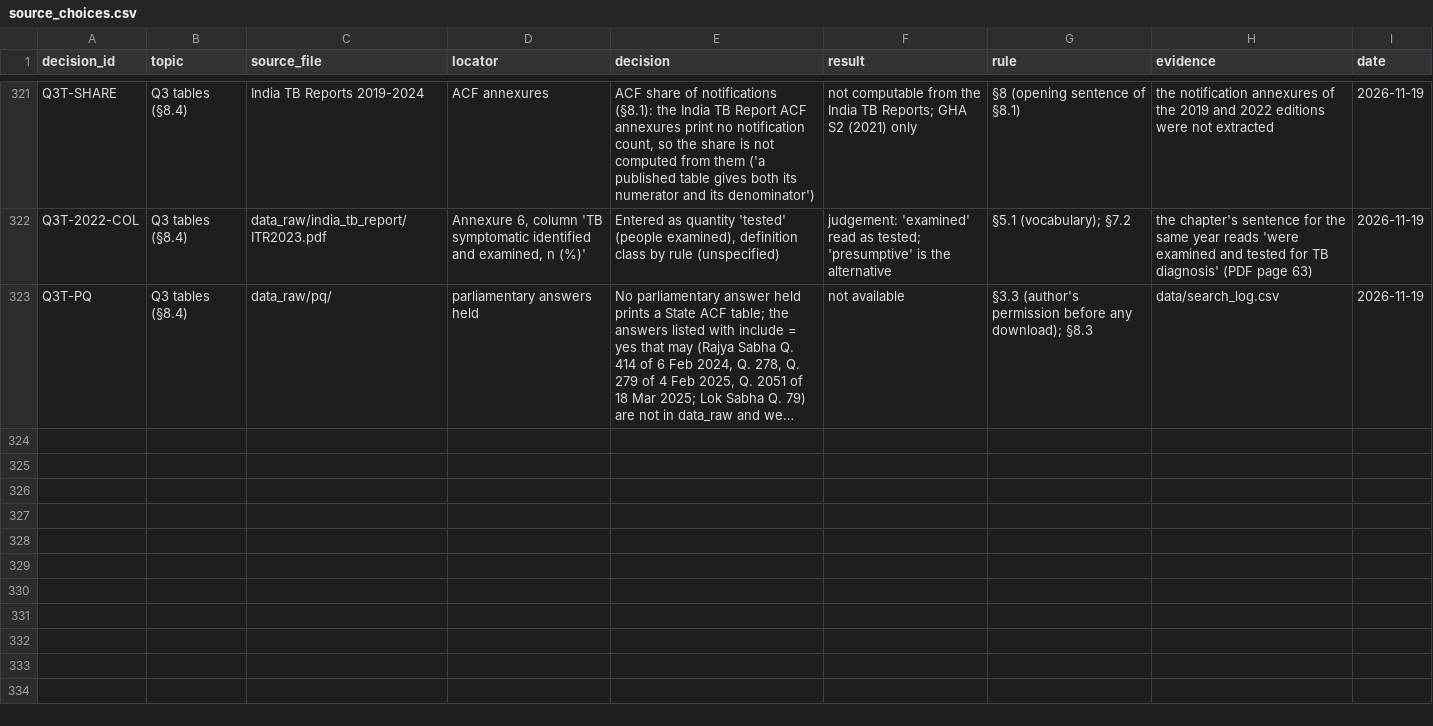
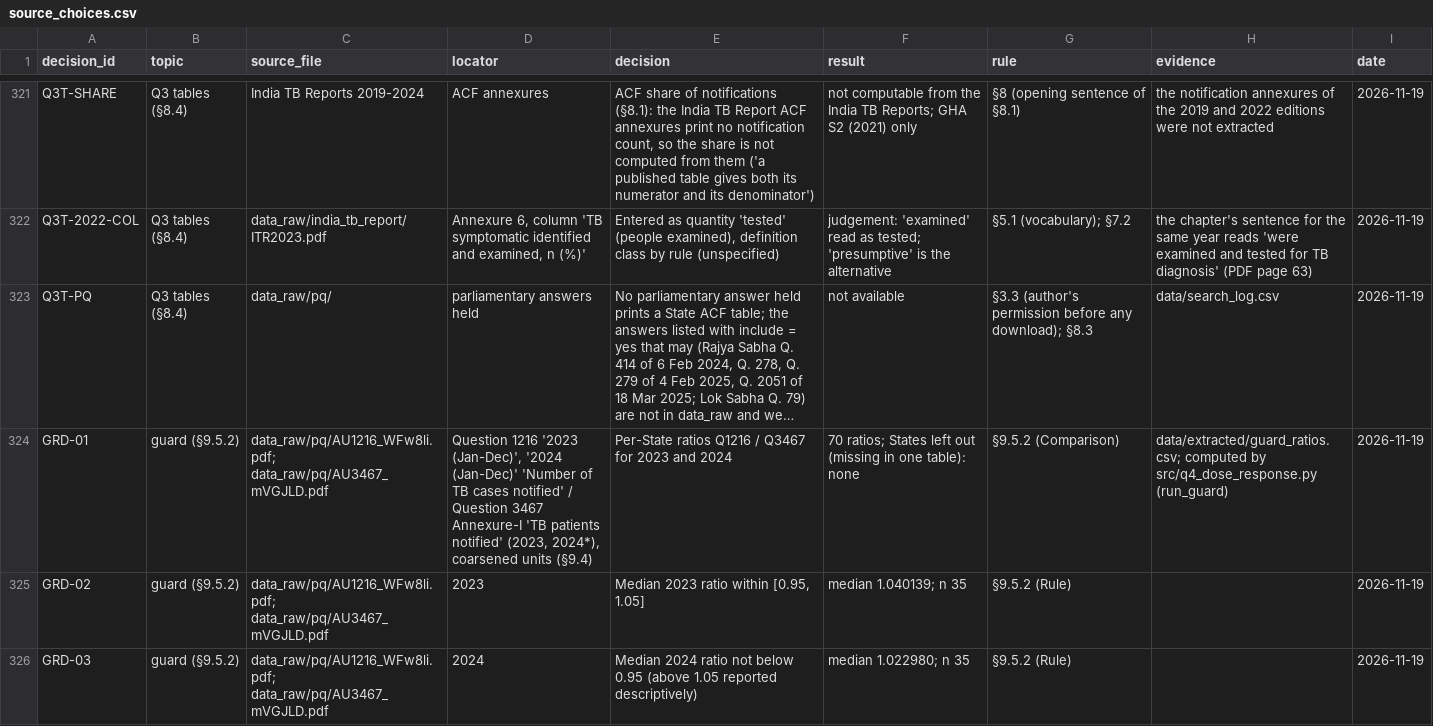
Before and after one commit to hssling/india-tb-acf-campaign, a CSV file: data/source_choices.csv, drawn as a sheet; only a part is shown, gaps mark what is left out; long unchanged cells end in …; the diff covers the shown part only; the diff names each change by its address in the sheet, - before the commit and + after, or states it on an @@ line.

```diff
--- a/data/source_choices.csv
+++ b/data/source_choices.csv
+row 324: GRD-01 | guard (§9.5.2) | data_raw/pq/AU1216_WFw8li.pdf; data_raw/pq/AU3467_mVGJLD.pdf | Question 1216 '2023 (Jan-Dec)', '2024 (Jan-Dec)' 'Number of TB cases notified' / Question 3467 Annexure-I 'TB patients notified' (2023, 2024*), coarsened units (§9.4) | Per-State ratios Q1216 / Q3467 for 2023 and 2024 | 70 ratios; States left out (missing in one table): none | §9.5.2 (Comparison) | data/extracted/guard_ratios.csv; computed by src/q4_dose_response.py (run_guard) | 2026-11-19
+row 325: GRD-02 | guard (§9.5.2) | data_raw/pq/AU1216_WFw8li.pdf; data_raw/pq/AU3467_mVGJLD.pdf | 2023 | Median 2023 ratio within [0.95, 1.05] | median 1.040139; n 35 | §9.5.2 (Rule) |  | 2026-11-19
+row 326: GRD-03 | guard (§9.5.2) | data_raw/pq/AU1216_WFw8li.pdf; data_raw/pq/AU3467_mVGJLD.pdf | 2024 | Median 2024 ratio not below 0.95 (above 1.05 reported descriptively) | median 1.022980; n 35 | §9.5.2 (Rule) |  | 2026-11-19
```
Also changed, not shown: 3 added rows and 3 edited cells elsewhere in this file, 3 other files.
